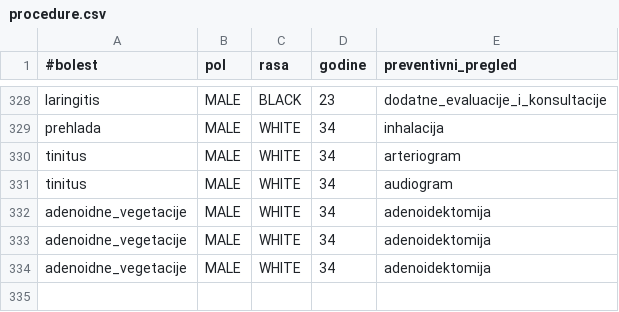
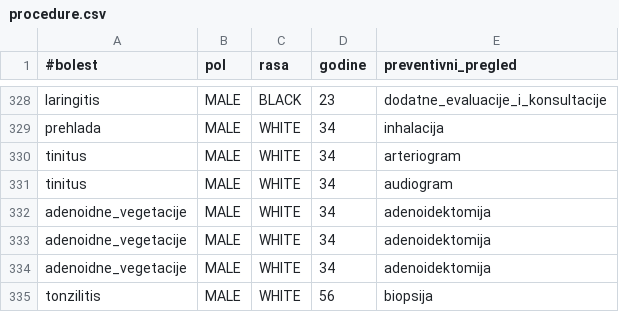
Before and after one commit to duca43/EngineeringOfKnowledge, a CSV file: resources/data/procedure.csv, drawn as a sheet; only a part is shown, gaps mark what is left out.

```diff
--- a/resources/data/procedure.csv
+++ b/resources/data/procedure.csv
@@ -334 +334,2 @@ adenoidne_vegetacije,MALE,WHITE,34,adenoidektomija
 adenoidne_vegetacije,MALE,WHITE,34,adenoidektomija
+tonzilitis,MALE,WHITE,56,biopsija
```
Also changed, not shown: resources/data/therapy.csv, 2 other files.
